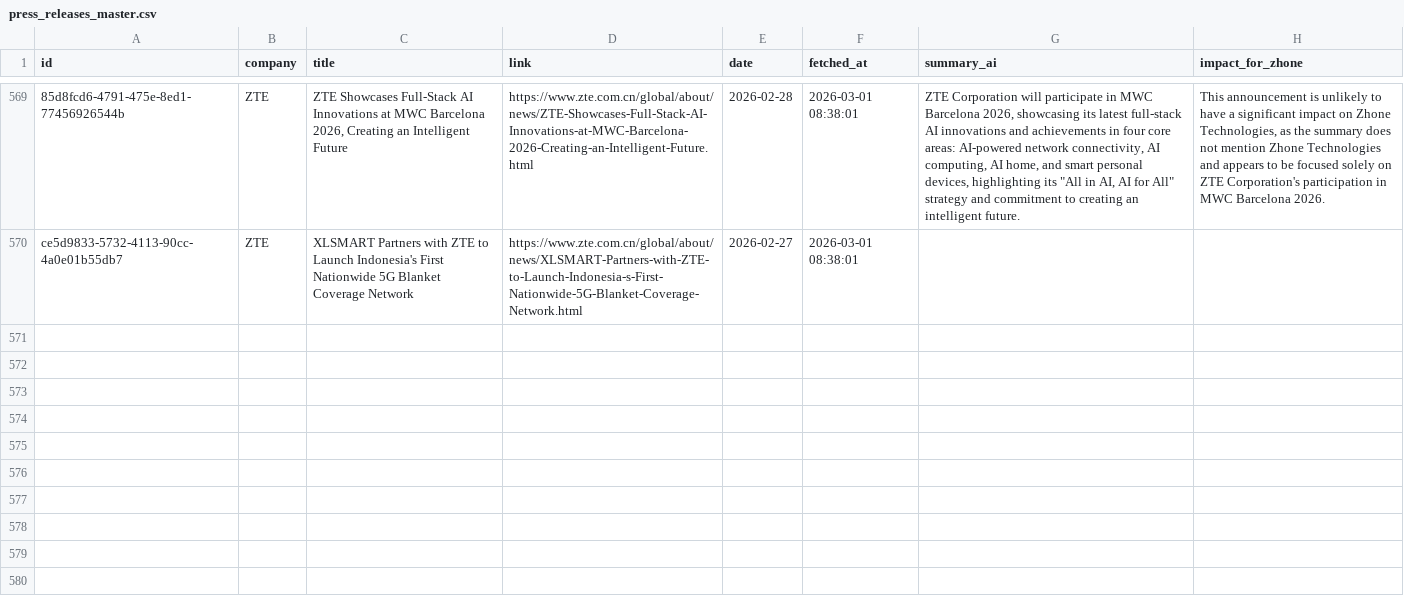
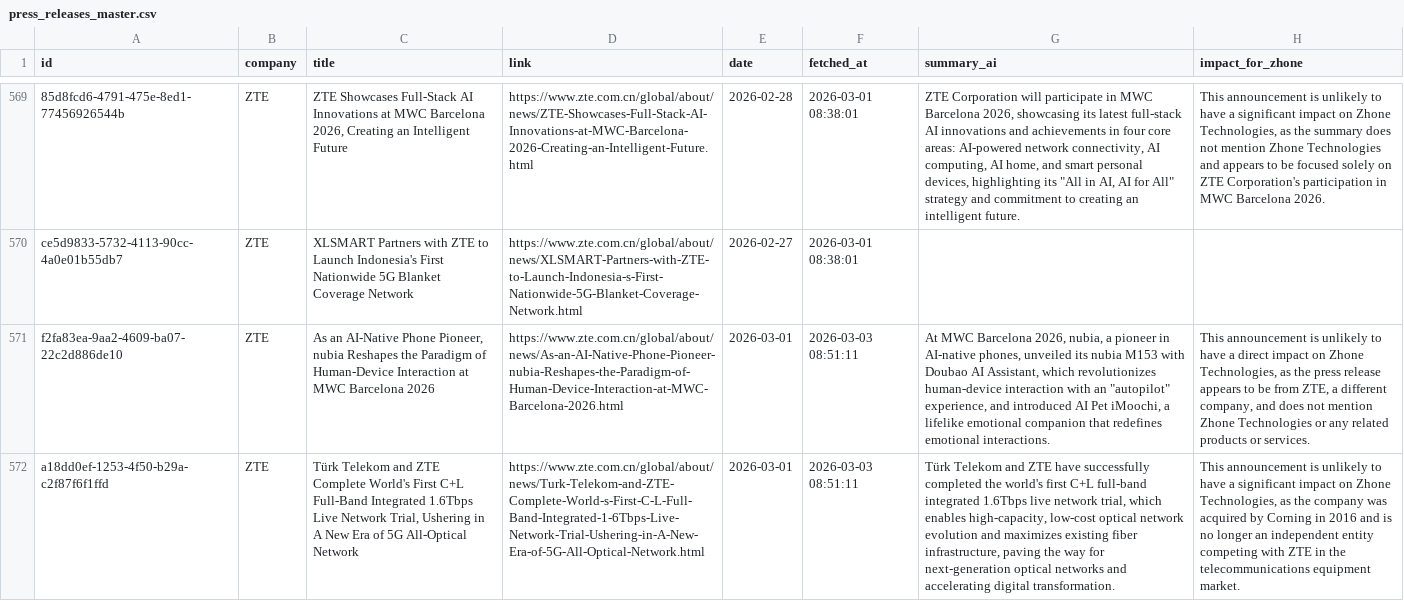
Before and after one commit to flabelle999/presswatch-app, a CSV file: press_releases_master.csv, drawn as a sheet; only a part is shown, gaps mark what is left out; the diff names each change by its address in the sheet, - before the commit and + after, or states it on an @@ line.

```diff
--- a/press_releases_master.csv
+++ b/press_releases_master.csv
+row 571: f2fa83ea-9aa2-4609-ba07-22c2d886de10 | ZTE | As an AI-Native Phone Pioneer, nubia Reshapes the Paradigm of Human-Device Interaction at MWC Barcelona 2026 | https://www.zte.com.cn/global/about/news/As-an-AI-Native-Phone-Pioneer-nubia-Reshapes-the-Paradigm-of-Human-Device-Interaction-at-MWC-Barcelona-2026.html | 2026-03-01 | 2026-03-03 08:51:11 | At MWC Barcelona 2026, nubia, a pioneer in AI-native phones, unveiled its nubia M153 with Doubao AI Assistant, which revolutionizes human-device interaction with an "autopilot" experience, and introduced AI Pet iMoochi, a lifelike emotional companion that redefines emotional interactions. | This announcement is unlikely to have a direct impact on Zhone Technologies, as the press release appears to be from ZTE, a different company, and does not mention Zhone Technologies or any related products or services.
+row 572: a18dd0ef-1253-4f50-b29a-c2f87f6f1ffd | ZTE | Türk Telekom and ZTE Complete World's First C+L Full-Band Integrated 1.6Tbps Live Network Trial, Ushering in A New Era of 5G All-Optical Network | https://www.zte.com.cn/global/about/news/Turk-Telekom-and-ZTE-Complete-World-s-First-C-L-Full-Band-Integrated-1-6Tbps-Live-Network-Trial-Ushering-in-A-New-Era-of-5G-All-Optical-Network.html | 2026-03-01 | 2026-03-03 08:51:11 | Türk Telekom and ZTE have successfully completed the world's first C+L full-band integrated 1.6Tbps live network trial, which enables high-capacity, low-cost optical network evolution and maximizes existing fiber infrastructure, paving the way for next-generation optical networks and accelerating digital transformation. | This announcement is unlikely to have a significant impact on Zhone Technologies, as the company was acquired by Corning in 2016 and is no longer an independent entity competing with ZTE in the telecommunications equipment market.
```
